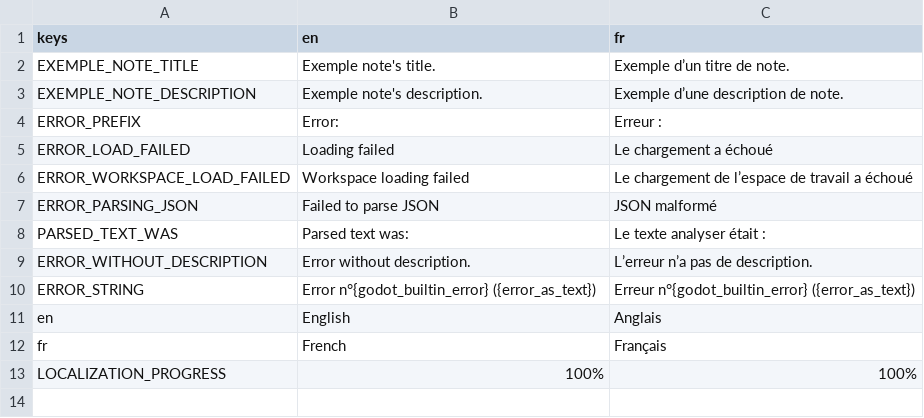
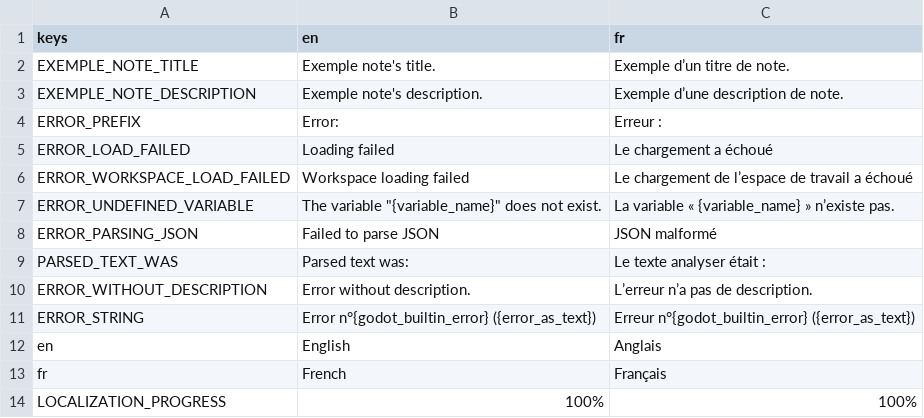
Before and after one commit to xorblo-doitus/Bloc-notes-plus-plus, a CSV file: src/assets/translations/translations.csv, drawn as a sheet.

Commit message:
Added better error reporting in Calculus

```diff
--- a/src/assets/translations/translations.csv
+++ b/src/assets/translations/translations.csv
@@ -6,2 +6,3 @@ ERROR_LOAD_FAILED,Loading failed,Le chargement a échoué
 ERROR_WORKSPACE_LOAD_FAILED,Workspace loading failed,Le chargement de l’espace de travail a échoué
+ERROR_UNDEFINED_VARIABLE,"The variable ""{variable_name}"" does not exist.",La variable « {variable_name} » n’existe pas.
 ERROR_PARSING_JSON,Failed to parse JSON,JSON malformé
```
Also changed, not shown: 2 other files.
